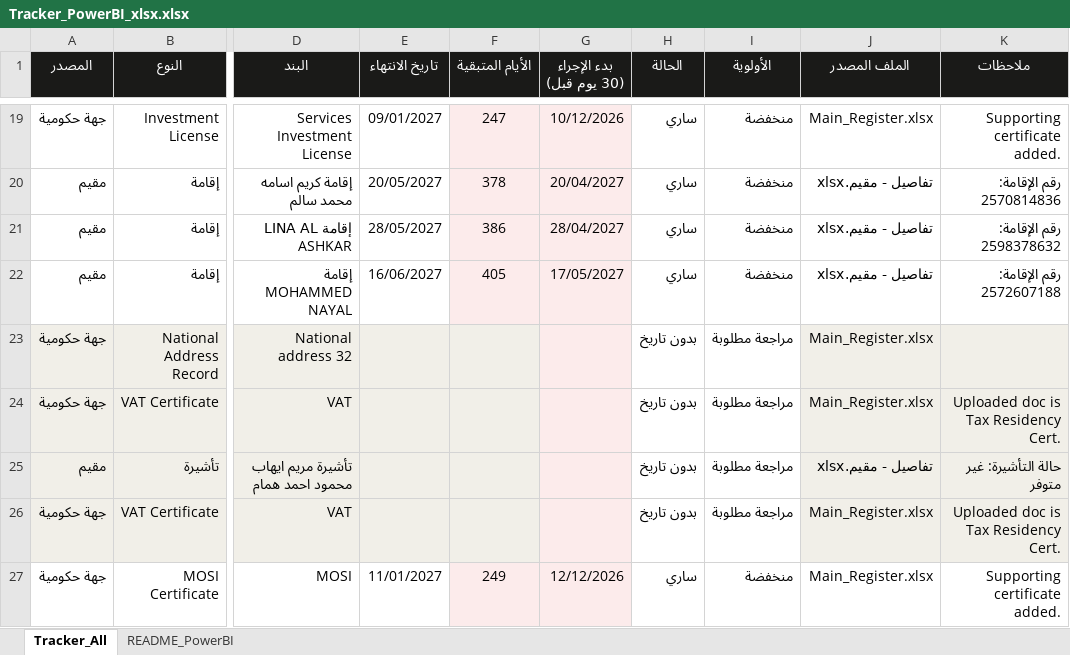
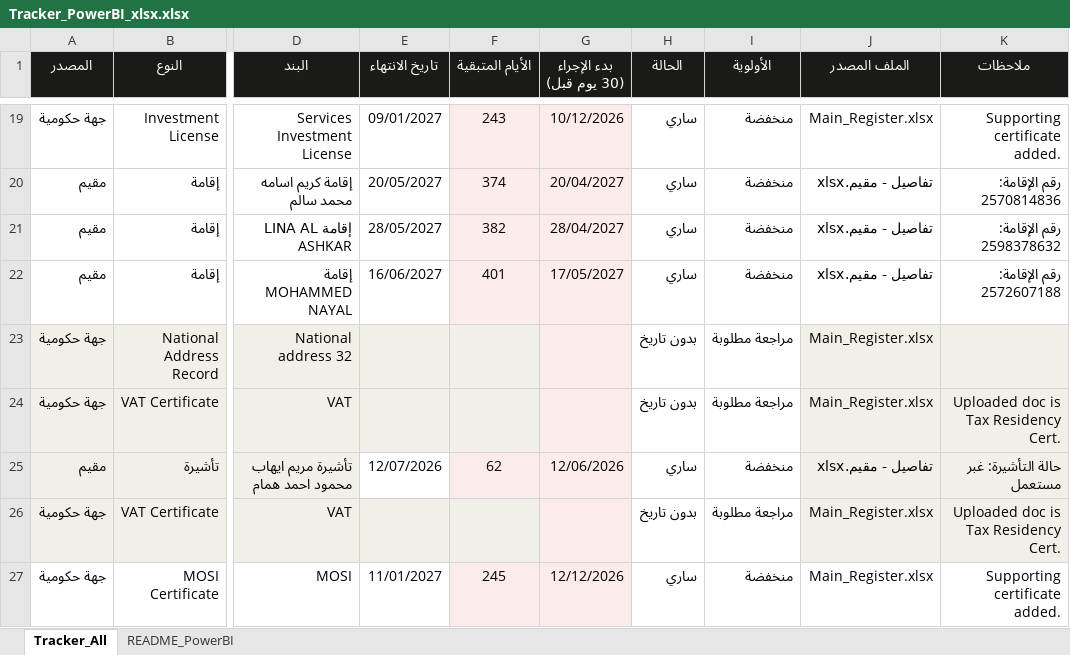
Before and after one commit to HamadAlzaben/Government-live-dashboard, an Excel workbook: Tracker_PowerBI_xlsx.xlsx, sheet Tracker_All, drawn as a sheet; only a part is shown, gaps mark what is left out; values as stored, in another font and other column widths than the file's, no borders; table styles not drawn; the diff covers the shown part only; the diff names each change by its address in the sheet, - before the commit and + after, or states it on an @@ line.

```diff
--- a/Tracker_PowerBI_xlsx.xlsx (sheet Tracker_All)
+++ b/Tracker_PowerBI_xlsx.xlsx (sheet Tracker_All)
-F19 (الأيام المتبقية): 247
+F19 (الأيام المتبقية): 243
-F20 (الأيام المتبقية): 378
+F20 (الأيام المتبقية): 374
-F21 (الأيام المتبقية): 386
+F21 (الأيام المتبقية): 382
-F22 (الأيام المتبقية): 405
+F22 (الأيام المتبقية): 401
-E25 (تاريخ الانتهاء): (empty)
+E25 (تاريخ الانتهاء): 12/07/2026
-E25 fill: #F1EFE8
+E25 fill: none
-F25 (الأيام المتبقية): (empty)
+F25 (الأيام المتبقية): 62
-G25 (بدء الإجراء (30 يوم قبل)): (empty)
+G25 (بدء الإجراء (30 يوم قبل)): 12/06/2026
-H25 (الحالة): بدون تاريخ
+H25 (الحالة): ساري
-I25 (الأولوية): مراجعة مطلوبة
+I25 (الأولوية): منخفضة
-K25 (ملاحظات): حالة التأشيرة: غير متوفر
+K25 (ملاحظات): حالة التأشيرة: غبر مستعمل
-F27 (الأيام المتبقية): 249
+F27 (الأيام المتبقية): 245
```
Also changed, not shown: 34 edited cells elsewhere in this sheet, 1 other file.
